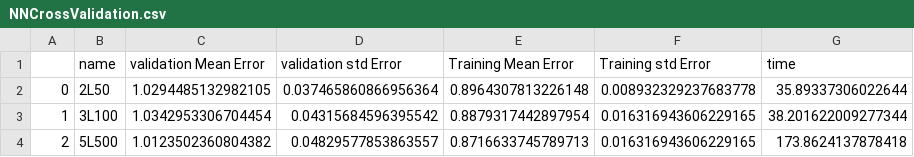
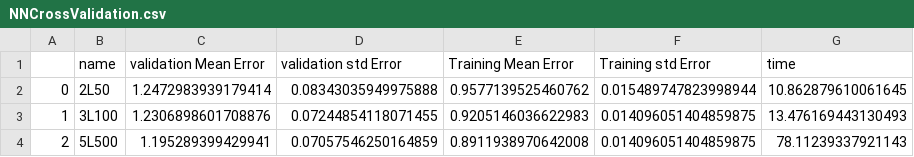
Before and after one commit to MarioBonse/MachineLearningProject, a CSV file: result/NNCrossValidation.csv, drawn as a sheet.

```diff
--- a/result/NNCrossValidation.csv
+++ b/result/NNCrossValidation.csv
@@ -1,4 +1,4 @@
 ,name,validation Mean Error,validation std Error,Training Mean Error,Training std Error,time
-0,2L50,1.0294485132982105,0.037465860866956364,0.8964307813226148,0.008932329237683778,35.89337306022644
-1,3L100,1.0342953306704454,0.04315684596395542,0.8879317442897954,0.016316943606229165,38.201622009277344
-2,5L500,1.0123502360804382,0.04829577853863557,0.8716633745789713,0.016316943606229165,173.8624137878418
+0,2L50,1.2472983939179414,0.08343035949975888,0.9577139525460762,0.015489747823998944,10.862879610061645
+1,3L100,1.2306898601708876,0.07244854118071455,0.9205146036622983,0.014096051404859875,13.476169443130493
+2,5L500,1.195289399429941,0.07057546250164859,0.8911938970642008,0.014096051404859875,78.11239337921143
```
Also changed, not shown: 26 other files.
